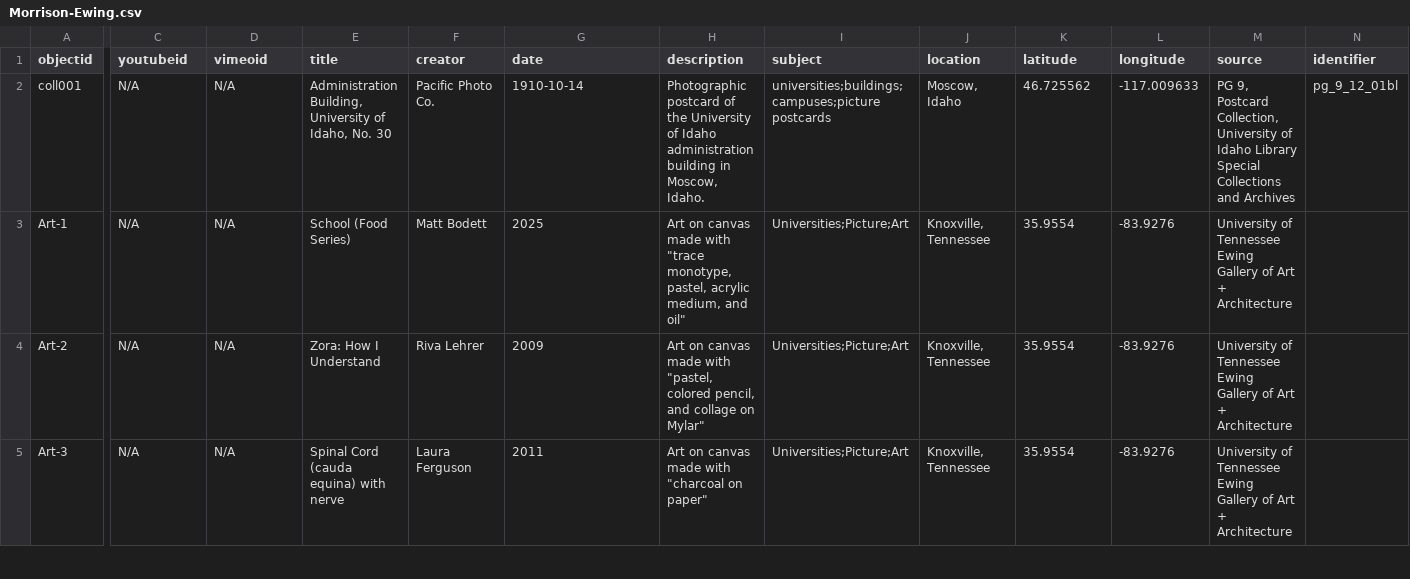
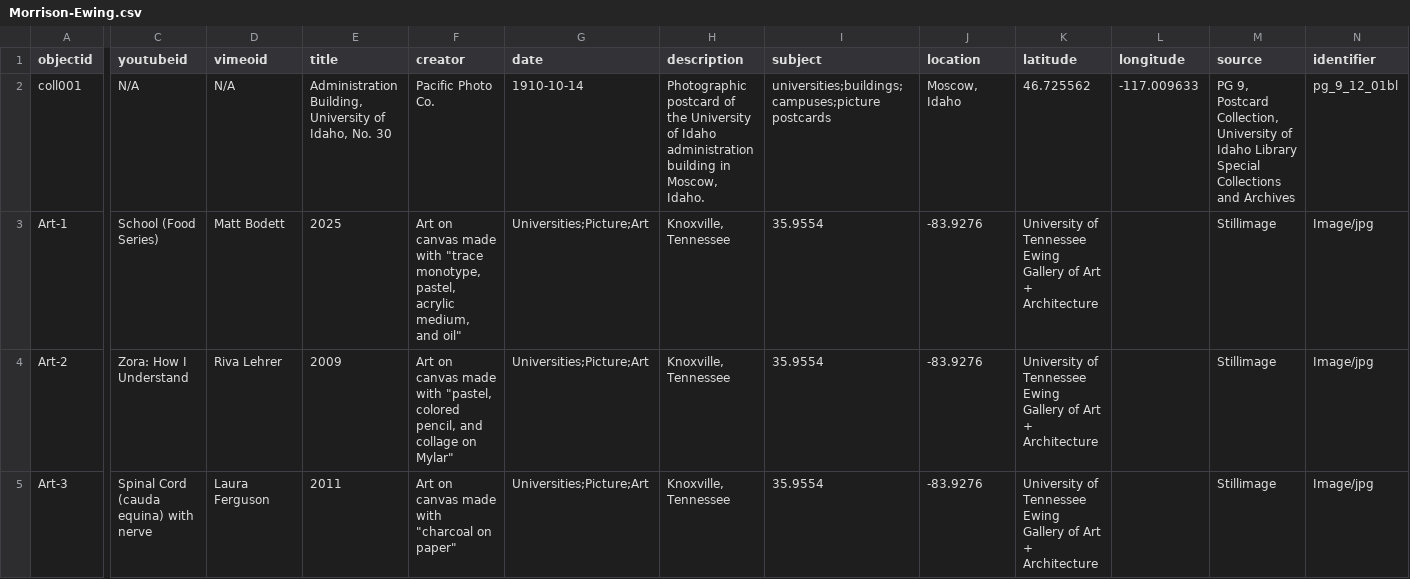
Before and after one commit to WilliamLMorrison/ewing-cbcopy, a CSV file: _data/Morrison-Ewing.csv, drawn as a sheet; only a part is shown, gaps mark what is left out; the diff covers the shown part only; the diff names each change by its address in the sheet, - before the commit and + after, or states it on an @@ line.

Commit message:
Update Morrison-Ewing.csv

```diff
--- a/_data/Morrison-Ewing.csv
+++ b/_data/Morrison-Ewing.csv
-C3 (youtubeid): N/A
+C3 (youtubeid): School (Food Series)
-D3 (vimeoid): N/A
+D3 (vimeoid): Matt Bodett
-E3 (title): School (Food Series)
+E3 (title): 2025
-F3 (creator): Matt Bodett
+F3 (creator): Art on canvas made with "trace monotype, pastel, acrylic medium, and oil"
-G3 (date): 2025
+G3 (date): Universities;Picture;Art
-H3 (description): Art on canvas made with "trace monotype, pastel, acrylic medium, and oil"
+H3 (description): Knoxville, Tennessee
-I3:I5 (subject): Universities;Picture;Art
+I3:I5 (subject): 35.9554
-J3:J5 (location): Knoxville, Tennessee
+J3:J5 (location): -83.9276
-K3:K5 (latitude): 35.9554
+K3:K5 (latitude): University of Tennessee Ewing Gallery of Art + Architecture
-L3:L5 (longitude): -83.9276
+L3:L5 (longitude): (empty)
-M3:M5 (source): University of Tennessee Ewing Gallery of Art + Architecture
+M3:M5 (source): Stillimage
-N3:N5 (identifier): (empty)
+N3:N5 (identifier): Image/jpg
-C4 (youtubeid): N/A
+C4 (youtubeid): Zora: How I Understand
-D4 (vimeoid): N/A
+D4 (vimeoid): Riva Lehrer
-E4 (title): Zora: How I Understand
+E4 (title): 2009
-F4 (creator): Riva Lehrer
+F4 (creator): Art on canvas made with "pastel, colored pencil, and collage on Mylar"
-G4 (date): 2009
+G4 (date): Universities;Picture;Art
-H4 (description): Art on canvas made with "pastel, colored pencil, and collage on Mylar"
+H4 (description): Knoxville, Tennessee
-C5 (youtubeid): N/A
+C5 (youtubeid): Spinal Cord (cauda equina) with nerve
-D5 (vimeoid): N/A
+D5 (vimeoid): Laura Ferguson
-E5 (title): Spinal Cord (cauda equina) with nerve
+E5 (title): 2011
-F5 (creator): Laura Ferguson
+F5 (creator): Art on canvas made with "charcoal on paper"
-G5 (date): 2011
+G5 (date): Universities;Picture;Art
-H5 (description): Art on canvas made with "charcoal on paper"
+H5 (description): Knoxville, Tennessee
```
Also changed, not shown: 49 edited cells elsewhere in this file.
